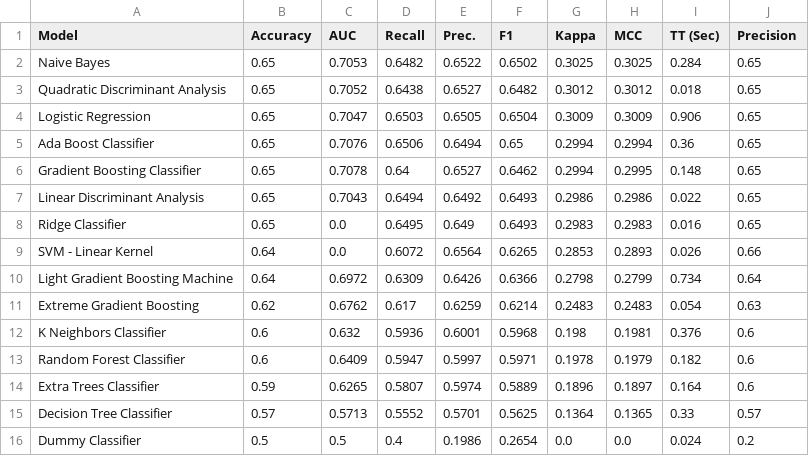
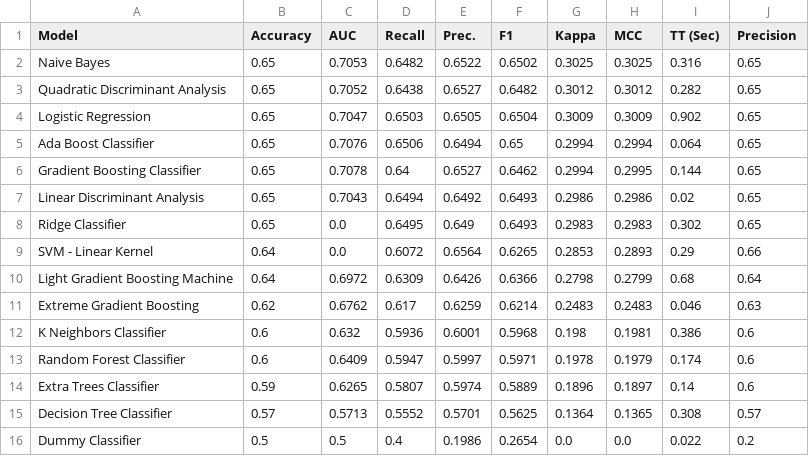
Before and after one commit to yannick-yf/foreshadwownba-dvc-ml-pipeline, a CSV file: data/processed/models_results.csv, drawn as a sheet.

```diff
--- a/data/processed/models_results.csv
+++ b/data/processed/models_results.csv
@@ -1,16 +1,16 @@
 Model,Accuracy,AUC,Recall,Prec.,F1,Kappa,MCC,TT (Sec),Precision
-Naive Bayes,0.65,0.7053,0.6482,0.6522,0.6502,0.3025,0.3025,0.284,0.65
-Quadratic Discriminant Analysis,0.65,0.7052,0.6438,0.6527,0.6482,0.3012,0.3012,0.018,0.65
-Logistic Regression,0.65,0.7047,0.6503,0.6505,0.6504,0.3009,0.3009,0.906,0.65
-Ada Boost Classifier,0.65,0.7076,0.6506,0.6494,0.65,0.2994,0.2994,0.36,0.65
-Gradient Boosting Classifier,0.65,0.7078,0.64,0.6527,0.6462,0.2994,0.2995,0.148,0.65
-Linear Discriminant Analysis,0.65,0.7043,0.6494,0.6492,0.6493,0.2986,0.2986,0.022,0.65
-Ridge Classifier,0.65,0.0,0.6495,0.649,0.6493,0.2983,0.2983,0.016,0.65
-SVM - Linear Kernel,0.64,0.0,0.6072,0.6564,0.6265,0.2853,0.2893,0.026,0.66
-Light Gradient Boosting Machine,0.64,0.6972,0.6309,0.6426,0.6366,0.2798,0.2799,0.734,0.64
-Extreme Gradient Boosting,0.62,0.6762,0.617,0.6259,0.6214,0.2483,0.2483,0.054,0.63
-K Neighbors Classifier,0.6,0.632,0.5936,0.6001,0.5968,0.198,0.1981,0.376,0.6
-Random Forest Classifier,0.6,0.6409,0.5947,0.5997,0.5971,0.1978,0.1979,0.182,0.6
-Extra Trees Classifier,0.59,0.6265,0.5807,0.5974,0.5889,0.1896,0.1897,0.164,0.6
-Decision Tree Classifier,0.57,0.5713,0.5552,0.5701,0.5625,0.1364,0.1365,0.33,0.57
-Dummy Classifier,0.5,0.5,0.4,0.1986,0.2654,0.0,0.0,0.024,0.2
+Naive Bayes,0.65,0.7053,0.6482,0.6522,0.6502,0.3025,0.3025,0.316,0.65
+Quadratic Discriminant Analysis,0.65,0.7052,0.6438,0.6527,0.6482,0.3012,0.3012,0.282,0.65
+Logistic Regression,0.65,0.7047,0.6503,0.6505,0.6504,0.3009,0.3009,0.902,0.65
+Ada Boost Classifier,0.65,0.7076,0.6506,0.6494,0.65,0.2994,0.2994,0.064,0.65
+Gradient Boosting Classifier,0.65,0.7078,0.64,0.6527,0.6462,0.2994,0.2995,0.144,0.65
+Linear Discriminant Analysis,0.65,0.7043,0.6494,0.6492,0.6493,0.2986,0.2986,0.02,0.65
+Ridge Classifier,0.65,0.0,0.6495,0.649,0.6493,0.2983,0.2983,0.302,0.65
+SVM - Linear Kernel,0.64,0.0,0.6072,0.6564,0.6265,0.2853,0.2893,0.29,0.66
+Light Gradient Boosting Machine,0.64,0.6972,0.6309,0.6426,0.6366,0.2798,0.2799,0.68,0.64
+Extreme Gradient Boosting,0.62,0.6762,0.617,0.6259,0.6214,0.2483,0.2483,0.046,0.63
+K Neighbors Classifier,0.6,0.632,0.5936,0.6001,0.5968,0.198,0.1981,0.386,0.6
+Random Forest Classifier,0.6,0.6409,0.5947,0.5997,0.5971,0.1978,0.1979,0.174,0.6
+Extra Trees Classifier,0.59,0.6265,0.5807,0.5974,0.5889,0.1896,0.1897,0.14,0.6
+Decision Tree Classifier,0.57,0.5713,0.5552,0.5701,0.5625,0.1364,0.1365,0.308,0.57
+Dummy Classifier,0.5,0.5,0.4,0.1986,0.2654,0.0,0.0,0.022,0.2
```
Also changed, not shown: 4 other files.
